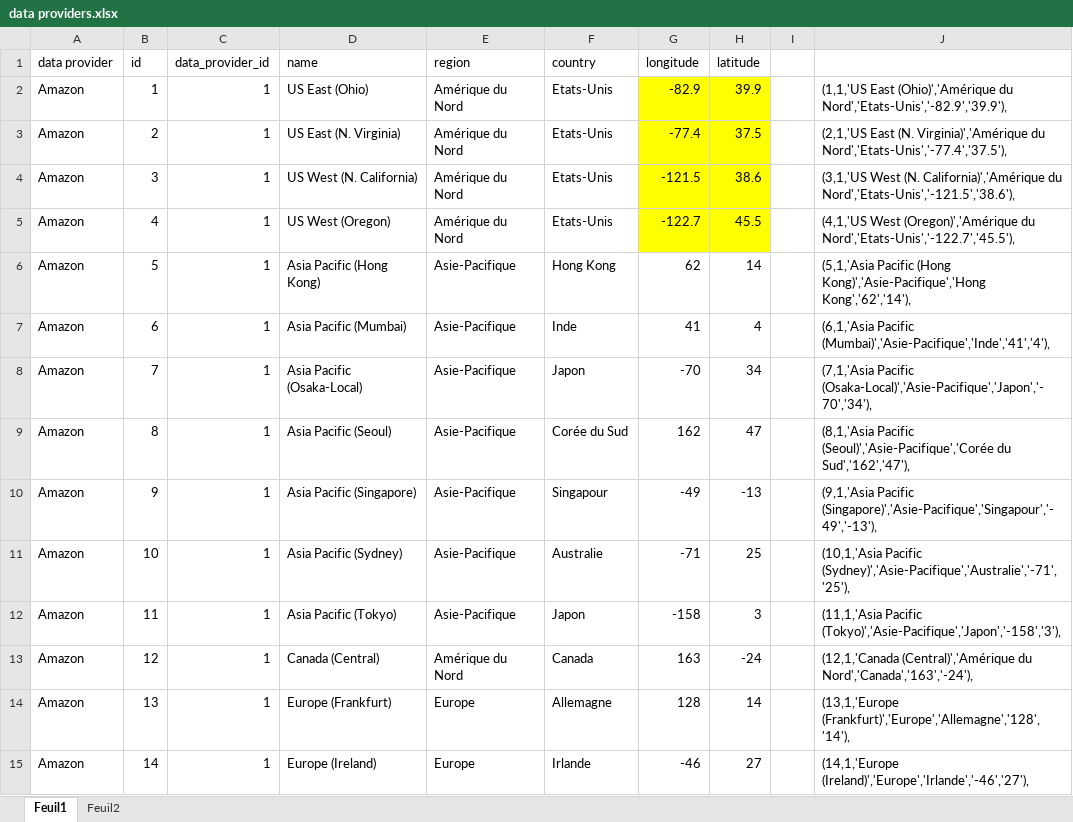
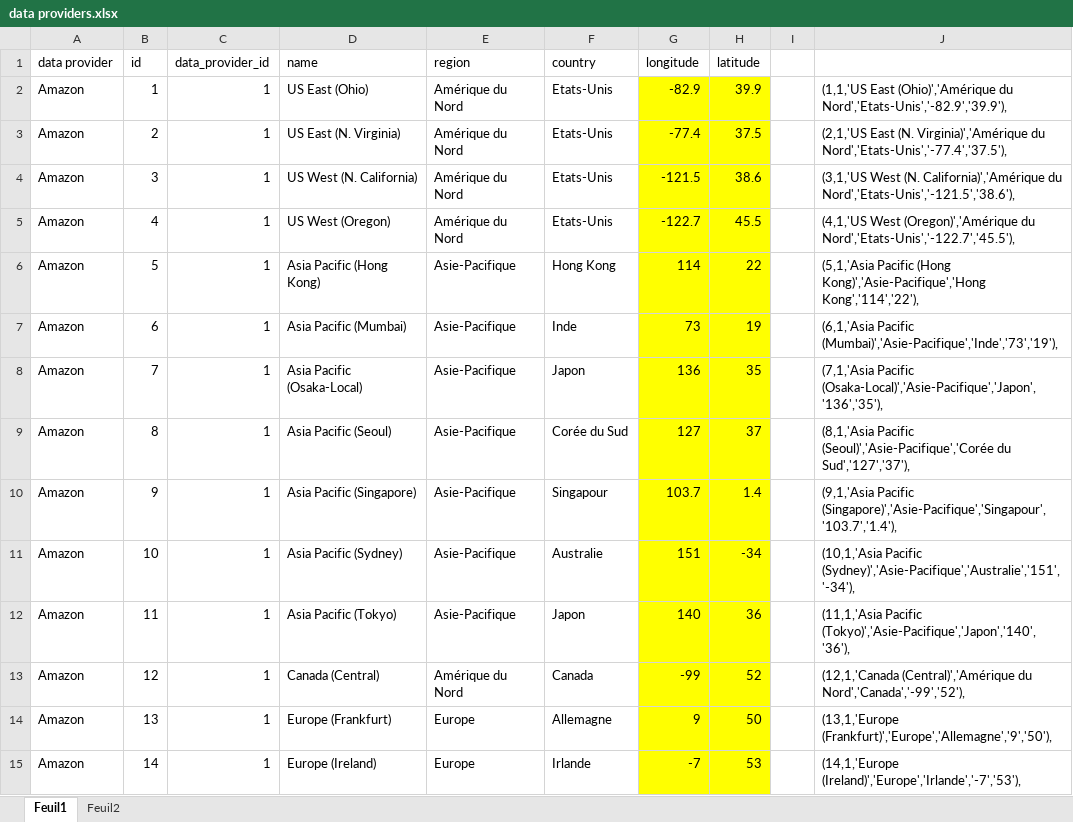
Before and after one commit to hhourani27/longevity, an Excel workbook: data/db/data providers.xlsx, sheet Feuil1, drawn as a sheet; only a part is shown; values as stored, in another font and other column widths than the file's, no borders; the diff covers the shown part only; the diff names each change by its address in the sheet, - before the commit and + after, or states it on an @@ line.

```diff
--- a/data/db/data providers.xlsx (sheet Feuil1)
+++ b/data/db/data providers.xlsx (sheet Feuil1)
-G6 (longitude): 62
+G6 (longitude): 114
-G6:H15 fill: none
+G6:H15 fill: #FFFF00
-H6 (latitude): 14
+H6 (latitude): 22
-J6: …(Hong Kong)','Asie-Pacifique','Hong Kong','62','14'),
+J6: …(Hong Kong)','Asie-Pacifique','Hong Kong','114','22'),
-G7 (longitude): 41
+G7 (longitude): 73
-H7 (latitude): 4
+H7 (latitude): 19
-J7: (6,1,'Asia Pacific (Mumbai)','Asie-Pacifique','Inde','41','4'),
+J7: (6,1,'Asia Pacific (Mumbai)','Asie-Pacifique','Inde','73','19'),
-G8 (longitude): -70
+G8 (longitude): 136
-H8 (latitude): 34
+H8 (latitude): 35
-J8: (7,1,'Asia Pacific (Osaka-Local)','Asie-Pacifique','Japon','-70','34'),
+J8: (7,1,'Asia Pacific (Osaka-Local)','Asie-Pacifique','Japon','136','35'),
-G9 (longitude): 162
+G9 (longitude): 127
-H9 (latitude): 47
+H9 (latitude): 37
-J9: …(Seoul)','Asie-Pacifique','Corée du Sud','162','47'),
+J9: …(Seoul)','Asie-Pacifique','Corée du Sud','127','37'),
-G10 (longitude): -49
+G10 (longitude): 103.7
-H10 (latitude): -13
+H10 (latitude): 1.4
-J10: (9,1,'Asia Pacific (Singapore)','Asie-Pacifique','Singapour','-49','-13'),
+J10: (9,1,'Asia Pacific (Singapore)','Asie-Pacifique','Singapour','103.7','1.4'),
-G11 (longitude): -71
+G11 (longitude): 151
-H11 (latitude): 25
+H11 (latitude): -34
-J11: (10,1,'Asia Pacific (Sydney)','Asie-Pacifique','Australie','-71','25'),
+J11: (10,1,'Asia Pacific (Sydney)','Asie-Pacifique','Australie','151','-34'),
-G12 (longitude): -158
+G12 (longitude): 140
-H12 (latitude): 3
+H12 (latitude): 36
-J12: (11,1,'Asia Pacific (Tokyo)','Asie-Pacifique','Japon','-158','3'),
+J12: (11,1,'Asia Pacific (Tokyo)','Asie-Pacifique','Japon','140','36'),
-G13 (longitude): 163
+G13 (longitude): -99
-H13 (latitude): -24
+H13 (latitude): 52
-J13: …(Central)','Amérique du Nord','Canada','163','-24'),
+J13: …(Central)','Amérique du Nord','Canada','-99','52'),
-G14 (longitude): 128
+G14 (longitude): 9
-H14 (latitude): 14
+H14 (latitude): 50
-J14: (13,1,'Europe (Frankfurt)','Europe','Allemagne','128','14'),
+J14: (13,1,'Europe (Frankfurt)','Europe','Allemagne','9','50'),
-G15 (longitude): -46
+G15 (longitude): -7
-H15 (latitude): 27
+H15 (latitude): 53
-J15: (14,1,'Europe (Ireland)','Europe','Irlande','-46','27'),
+J15: (14,1,'Europe (Ireland)','Europe','Irlande','-7','53'),
```
Also changed, not shown: 243 edited cells and cell formats elsewhere in this sheet, formulas that keep their value, 2 other files.
